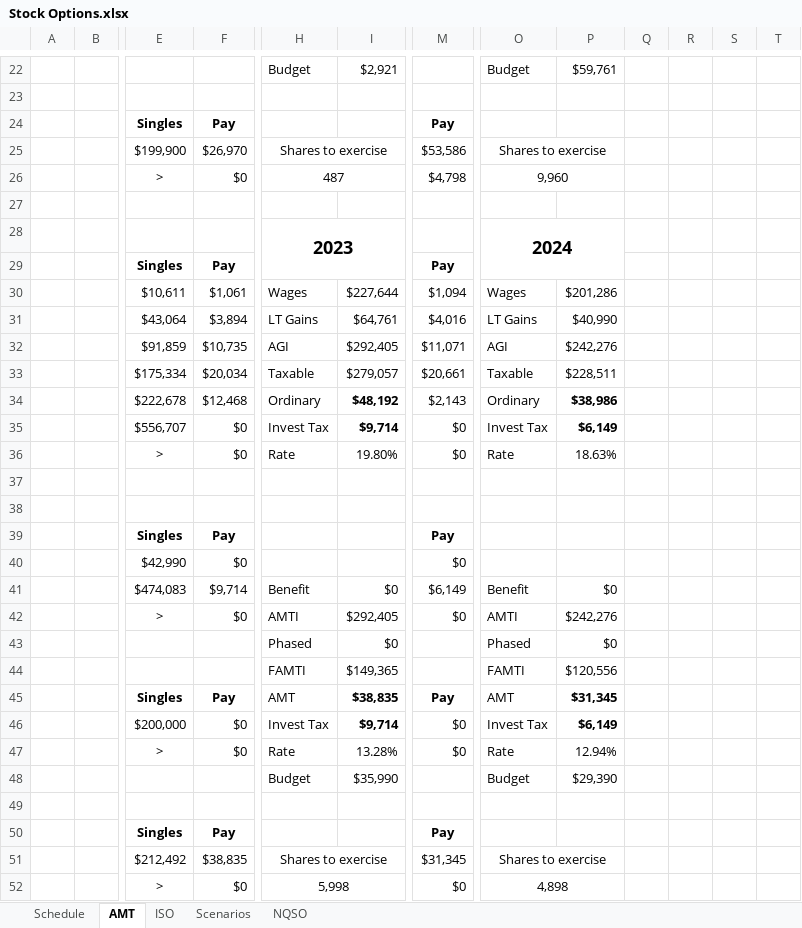
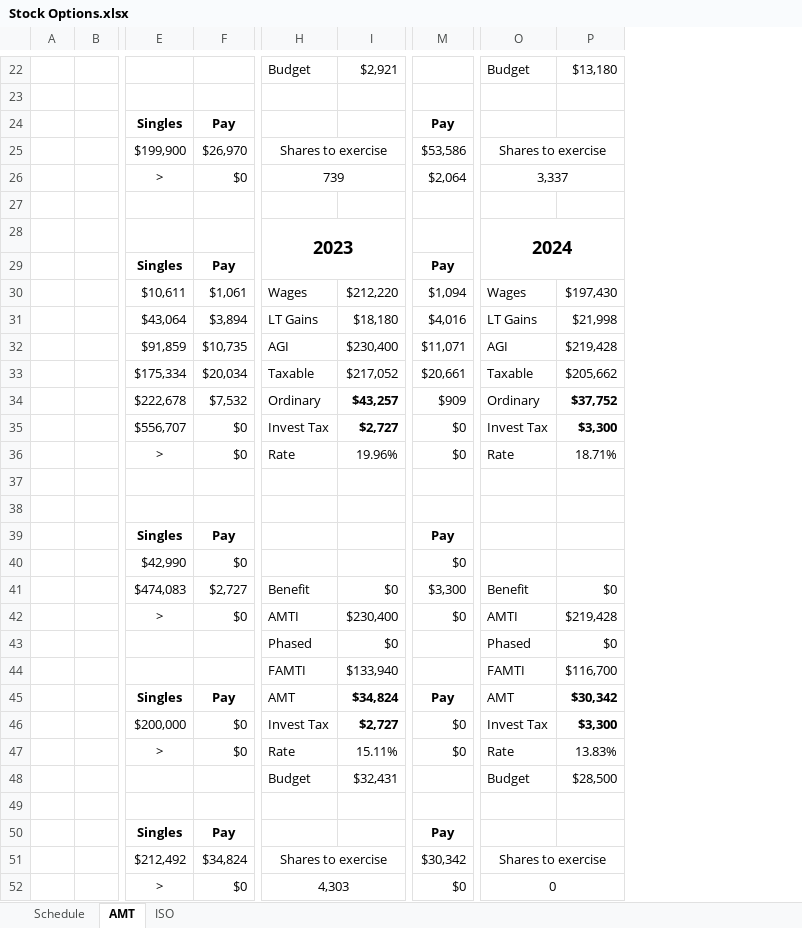
Before and after one commit to msea1/Misc-Code, an Excel workbook: Spreadsheets/Stock Options.xlsx, sheet AMT, drawn as a sheet; only a part is shown, gaps mark what is left out; values as stored, in another font and other column widths than the file's, no borders; removed rows and columns are numbered as before the commit, all else as after; the diff covers the shown part only; the diff names each change by its address in the sheet, - before the commit and + after, or states it on an @@ line.

```diff
--- a/Spreadsheets/Stock Options.xlsx (sheet AMT)
+++ b/Spreadsheets/Stock Options.xlsx (sheet AMT)
-sheet tab: Scenarios
-sheet tab: NQSO
-column P, rows 22-48: $59,761 |  |  |  |  |  |  |  | $201,286 | $40,990 | $242,276 | $228,511 | $38,986 | $6,149 | 18.63% |  |  |  |  | $0 | $242,276 | $0 | $120,556 | $31,345 | $6,149 | 12.94% | $29,390
-column Q, empty
-column R, empty
-column S, empty
-column T, empty
+column P, rows 22-48: $13,180 |  |  |  |  |  |  |  | $197,430 | $21,998 | $219,428 | $205,662 | $37,752 | $3,300 | 18.71% |  |  |  |  | $0 | $219,428 | $0 | $116,700 | $30,342 | $3,300 | 13.83% | $28,500
-H26: 487
+H26: 739
-M26: $4,798
+M26: $2,064
-O26: 9,960
+O26: 3,337
-I30: $227,644
+I30: $212,220
-I31: $64,761
+I31: $18,180
-I32: $292,405
+I32: $230,400
-I33: $279,057
+I33: $217,052
-F34: $12,468
+F34: $7,532
-I34: $48,192
+I34: $43,257
-M34: $2,143
+M34: $909
-I35: $9,714
+I35: $2,727
-I36: 19.80%
+I36: 19.96%
-F41: $9,714
+F41: $2,727
-M41: $6,149
+M41: $3,300
-I42: $292,405
+I42: $230,400
-I44: $149,365
+I44: $133,940
-I45: $38,835
+I45: $34,824
-I46: $9,714
+I46: $2,727
-I47: 13.28%
+I47: 15.11%
-I48: $35,990
+I48: $32,431
-F51: $38,835
+F51: $34,824
-M51: $31,345
+M51: $30,342
-H52: 5,998
+H52: 4,303
-O52: 4,898
+O52: 0
```
Also changed, not shown: 5 edited cells elsewhere in this sheet, sheet ISO, sheet Schedule, formulas that keep their value, Spreadsheets/Seattle Playoffs.xlsx, 3 other files.
